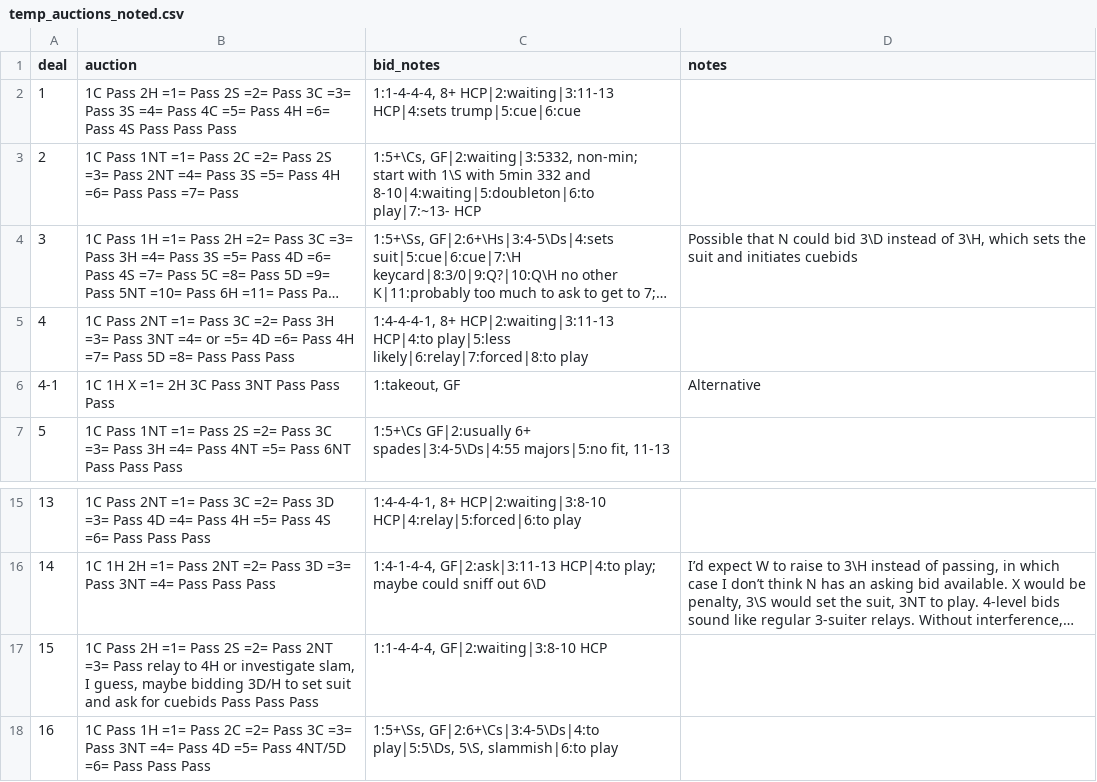
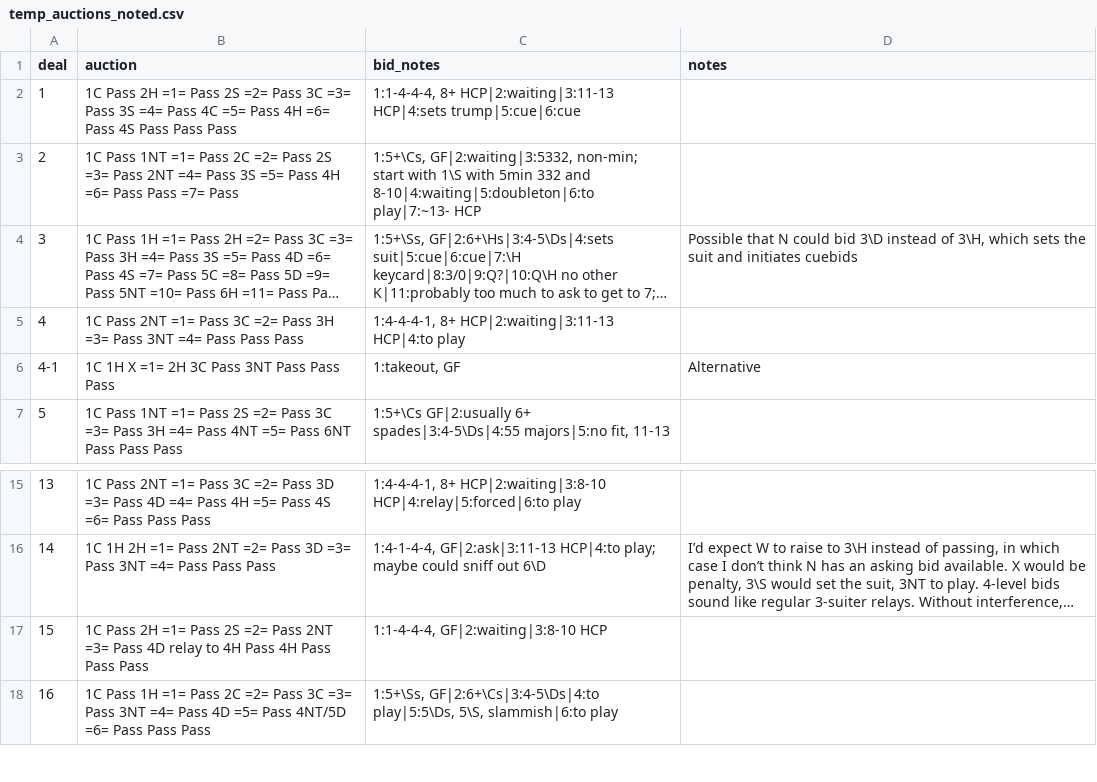
Before and after one commit to Rick-Wilson/Bridge-Lessons-by-Andrew-Rowberg, a CSV file: Intermediate Results/temp_auctions_noted.csv, drawn as a sheet; only a part is shown, gaps mark what is left out; long unchanged cells end in …; the diff names each change by its address in the sheet, - before the commit and + after, or states it on an @@ line.

```diff
--- a/Intermediate Results/temp_auctions_noted.csv
+++ b/Intermediate Results/temp_auctions_noted.csv
-B5 (auction): …3NT =4= or =5= 4D =6= Pass 4H =7= Pass 5D =8= Pass Pass…
+B5 (auction): …3NT =4= Pass Pass…
-C5 (bid_notes): …HCP|2:waiting|3:11-13 HCP|4:to play|5:less likely|6:relay|7:forced|8:to play
+C5 (bid_notes): …HCP|2:waiting|3:11-13 HCP|4:to play
-B17 (auction): …=3= Pass relay to 4H or investigate slam, I guess, maybe bidding 3D/H to set suit and ask for cuebids Pass Pass…
+B17 (auction): …=3= Pass 4D relay to 4H Pass 4H Pass Pass…
```
Also changed, not shown: Intermediate Results/temp_auctions.csv, Intermediate Results/temp_auctions_expanded.csv, 10 other files.
